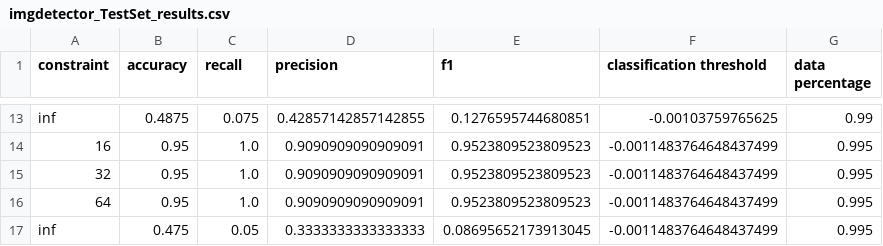
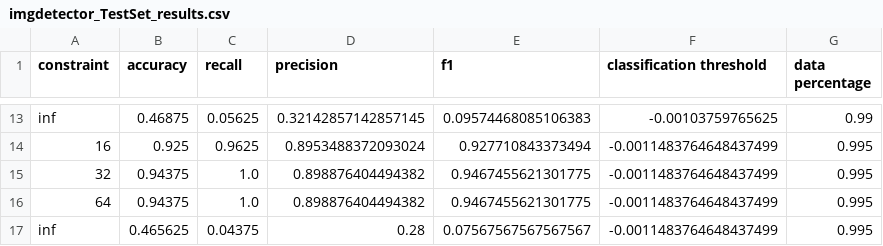
Before and after one commit to PandragonXIII/MLM, a CSV file: src/analysis/imgdetector_TestSet_results.csv, drawn as a sheet; only a part is shown, gaps mark what is left out; the diff covers the shown part only; the diff names each change by its address in the sheet, - before the commit and + after, or states it on an @@ line.

```diff
--- a/src/analysis/imgdetector_TestSet_results.csv
+++ b/src/analysis/imgdetector_TestSet_results.csv
-B13 (accuracy): 0.4875
+B13 (accuracy): 0.46875
-C13 (recall): 0.075
+C13 (recall): 0.05625
-D13 (precision): 0.42857142857142855
+D13 (precision): 0.32142857142857145
-E13 (f1): 0.1276595744680851
+E13 (f1): 0.09574468085106383
-B14 (accuracy): 0.95
+B14 (accuracy): 0.925
-C14 (recall): 1.0
+C14 (recall): 0.9625
-D14 (precision): 0.9090909090909091
+D14 (precision): 0.8953488372093024
-E14 (f1): 0.9523809523809523
+E14 (f1): 0.927710843373494
-B15:B16 (accuracy): 0.95
+B15:B16 (accuracy): 0.94375
-D15:D16 (precision): 0.9090909090909091
+D15:D16 (precision): 0.898876404494382
-E15:E16 (f1): 0.9523809523809523
+E15:E16 (f1): 0.9467455621301775
-B17 (accuracy): 0.475
+B17 (accuracy): 0.465625
-C17 (recall): 0.05
+C17 (recall): 0.04375
-D17 (precision): 0.3333333333333333
+D17 (precision): 0.28
-E17 (f1): 0.08695652173913045
+E17 (f1): 0.07567567567567567
```
Also changed, not shown: 38 edited cells elsewhere in this file, 27 other files.
